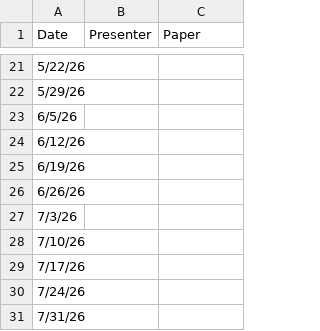
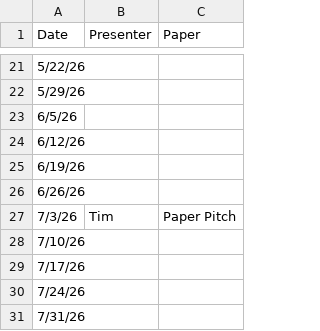
Before and after one commit to TimFlu/upcoming-jc-reminder, a CSV file: data/JC test schedule.csv, drawn as a sheet; only a part is shown, gaps mark what is left out.

Commit message:
Update JC test schedule with new entries
The schedule has been updated with new entries and corrections.

```diff
--- a/data/JC test schedule.csv
+++ b/data/JC test schedule.csv
@@ -26,3 +26,3 @@
 6/26/26,,
-7/3/26,,
+7/3/26,Tim, Paper Pitch
 7/10/26,,
```
